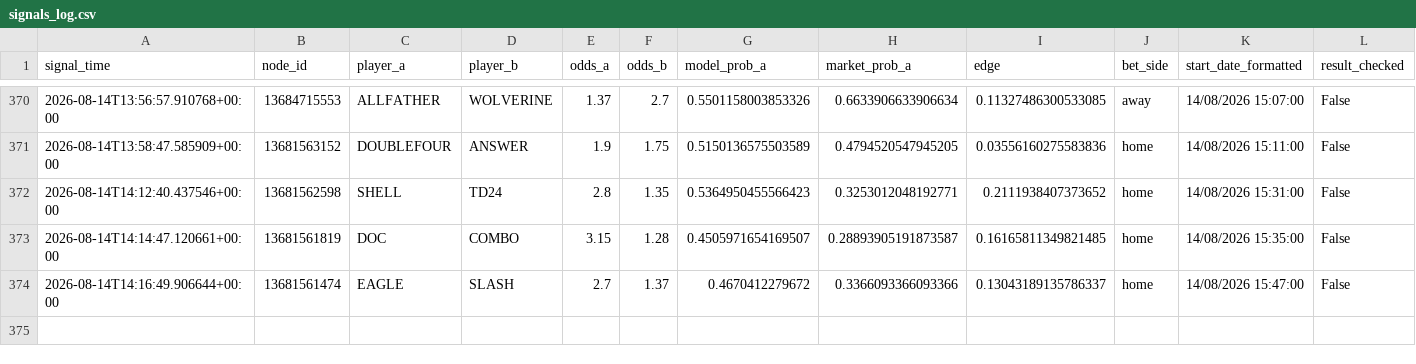
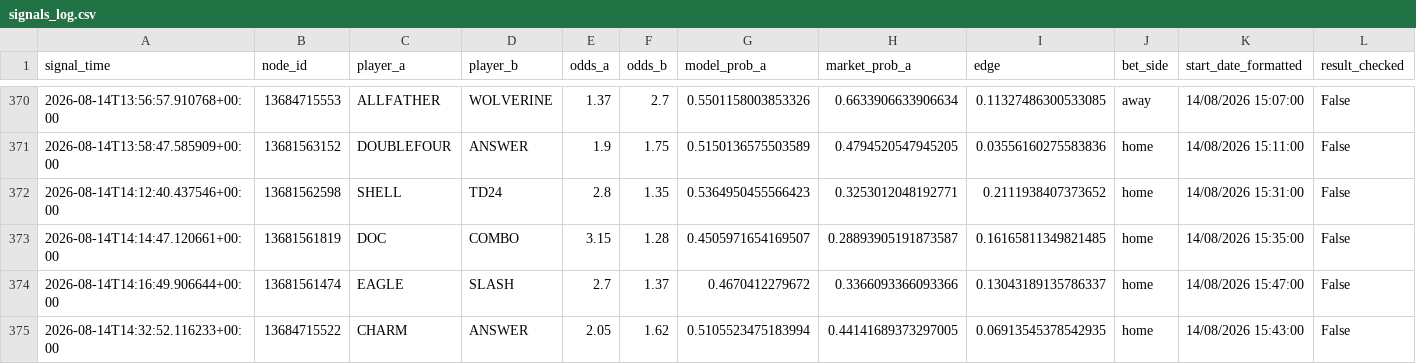
Before and after one commit to javarroba-cmd/proyecto-desde-cero, a CSV file: data/signals_log.csv, drawn as a sheet; only a part is shown, gaps mark what is left out; rows hold the shown columns only; the diff names each change by its address in the sheet, - before the commit and + after, or states it on an @@ line.

```diff
--- a/data/signals_log.csv
+++ b/data/signals_log.csv
+row 375: 2026-08-14T14:32:52.116233+00:00 | 13684715522 | CHARM | ANSWER | 2.05 | 1.62 | 0.5105523475183994 | 0.44141689373297005 | 0.06913545378542935 | home | 14/08/2026 15:43:00 | False
```
Also changed, not shown: 1 other file.
